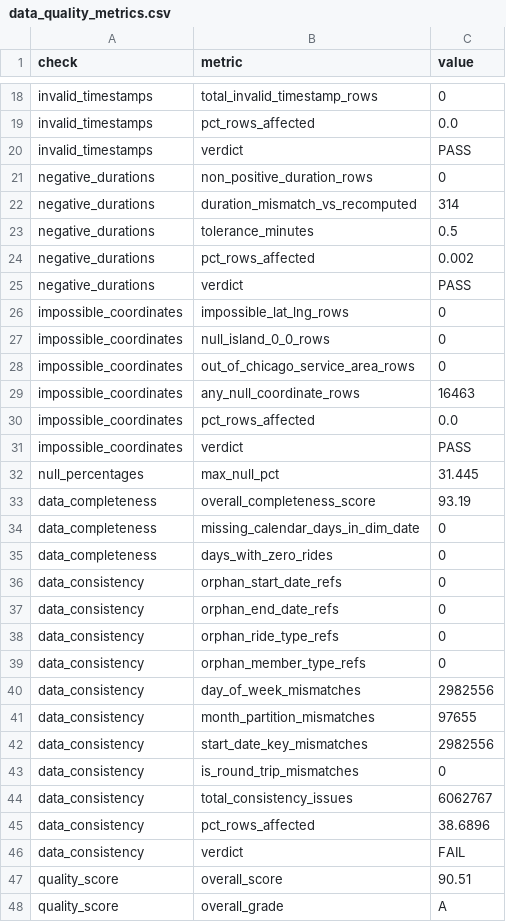
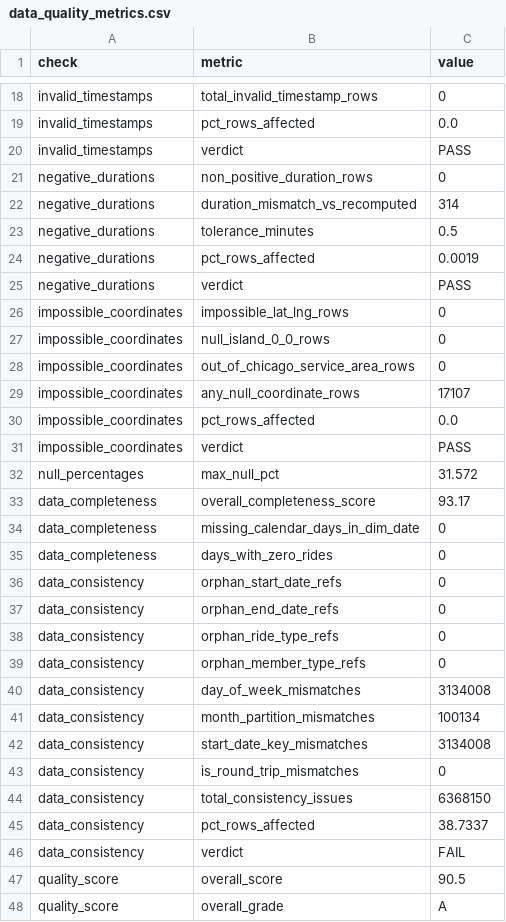
Before and after one commit to shkungulio/comprehensive_divvy_bike_sharing_analytics, a CSV file: reports/data_quality_reports/data_quality_metrics.csv, drawn as a sheet; only a part is shown, gaps mark what is left out; the diff covers the shown part only.

```diff
--- a/reports/data_quality_reports/data_quality_metrics.csv
+++ b/reports/data_quality_reports/data_quality_metrics.csv
@@ -23,3 +23,3 @@ negative_durations,duration_mismatch_vs_recomputed,314
 negative_durations,tolerance_minutes,0.5
-negative_durations,pct_rows_affected,0.002
+negative_durations,pct_rows_affected,0.0019
 negative_durations,verdict,PASS
@@ -28,7 +28,7 @@ impossible_coordinates,null_island_0_0_rows,0
 impossible_coordinates,out_of_chicago_service_area_rows,0
-impossible_coordinates,any_null_coordinate_rows,16463
+impossible_coordinates,any_null_coordinate_rows,17107
 impossible_coordinates,pct_rows_affected,0.0
 impossible_coordinates,verdict,PASS
-null_percentages,max_null_pct,31.445
-data_completeness,overall_completeness_score,93.19
+null_percentages,max_null_pct,31.572
+data_completeness,overall_completeness_score,93.17
 data_completeness,missing_calendar_days_in_dim_date,0
@@ -39,10 +39,10 @@ data_consistency,orphan_ride_type_refs,0
 data_consistency,orphan_member_type_refs,0
-data_consistency,day_of_week_mismatches,2982556
-data_consistency,month_partition_mismatches,97655
-data_consistency,start_date_key_mismatches,2982556
+data_consistency,day_of_week_mismatches,3134008
+data_consistency,month_partition_mismatches,100134
+data_consistency,start_date_key_mismatches,3134008
 data_consistency,is_round_trip_mismatches,0
-data_consistency,total_consistency_issues,6062767
-data_consistency,pct_rows_affected,38.6896
+data_consistency,total_consistency_issues,6368150
+data_consistency,pct_rows_affected,38.7337
 data_consistency,verdict,FAIL
-quality_score,overall_score,90.51
+quality_score,overall_score,90.5
 quality_score,overall_grade,A
```
Also changed, not shown: 3 edited cells elsewhere in this file, reports/demand_forecasting_reports/demand_forecast.csv, reports/exploratory_analysis_reports/bike_type_summary.csv, 26 other files.
